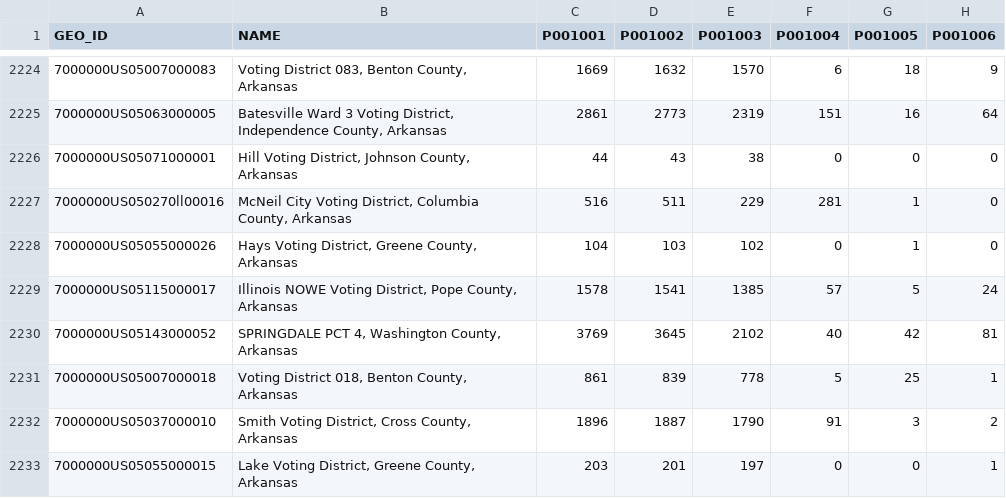
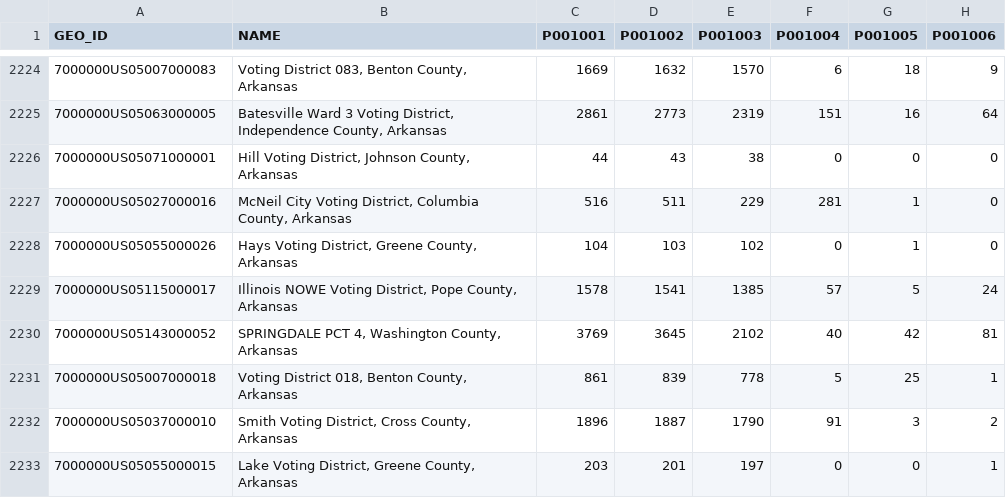
Before and after one commit to Dolphin-Party/districting-analyzer, a CSV file: data-processing/data/Arkansas/ArkansasDemographicData.csv, drawn as a sheet; only a part is shown, gaps mark what is left out; the diff names each change by its address in the sheet, - before the commit and + after, or states it on an @@ line.

Commit message:
data is aligned!

```diff
--- a/data-processing/data/Arkansas/ArkansasDemographicData.csv
+++ b/data-processing/data/Arkansas/ArkansasDemographicData.csv
-A2227 (GEO_ID): 7000000US050270ll00016
+A2227 (GEO_ID): 7000000US05027000016
```
